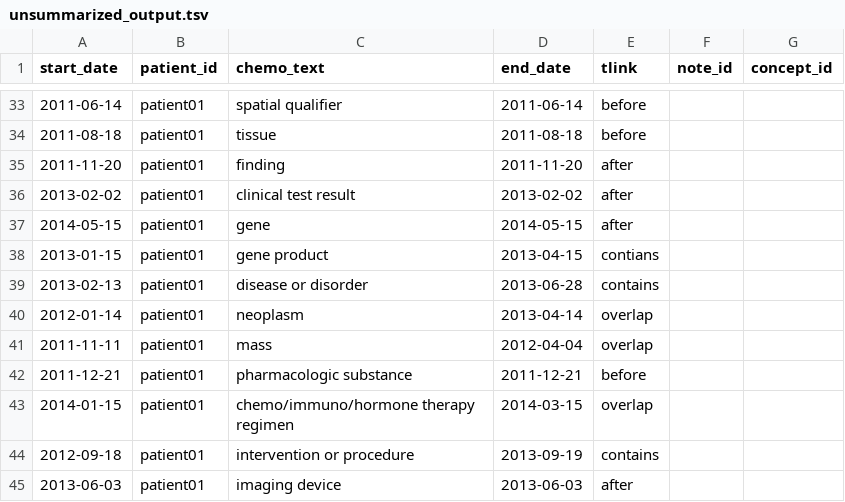
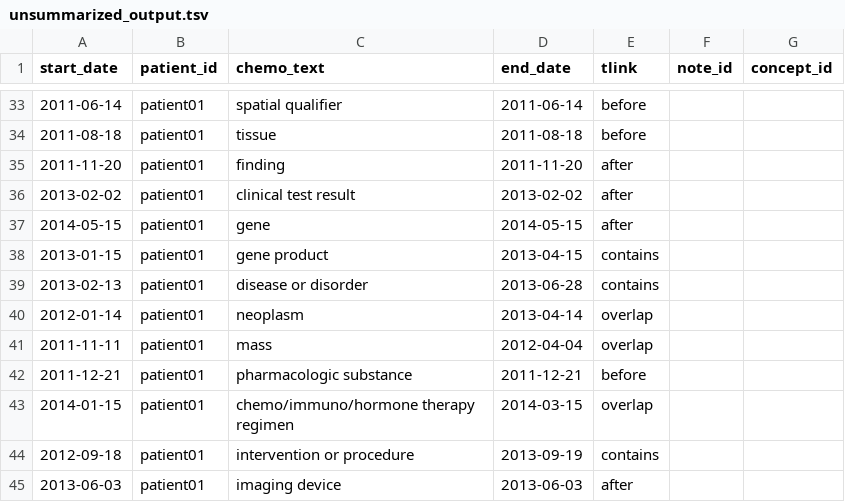
Before and after one commit to DeepPhe/DeepPhe-Viz, a TSV file: client/public/unsummarized_output.tsv, drawn as a sheet; only a part is shown, gaps mark what is left out.

```diff
--- a/client/public/unsummarized_output.tsv
+++ b/client/public/unsummarized_output.tsv
@@ -37,3 +37,3 @@ start_date	patient_id	chemo_text	end_date	tlink 	note_id   	concept_id
 2014-05-15	patient01	gene	2014-05-15	after
-2013-01-15	patient01	gene product	2013-04-15	contians
+2013-01-15	patient01	gene product	2013-04-15	contains
 2013-02-13	patient01	disease or disorder	2013-06-28	contains
```
Also changed, not shown: 4 other files.
